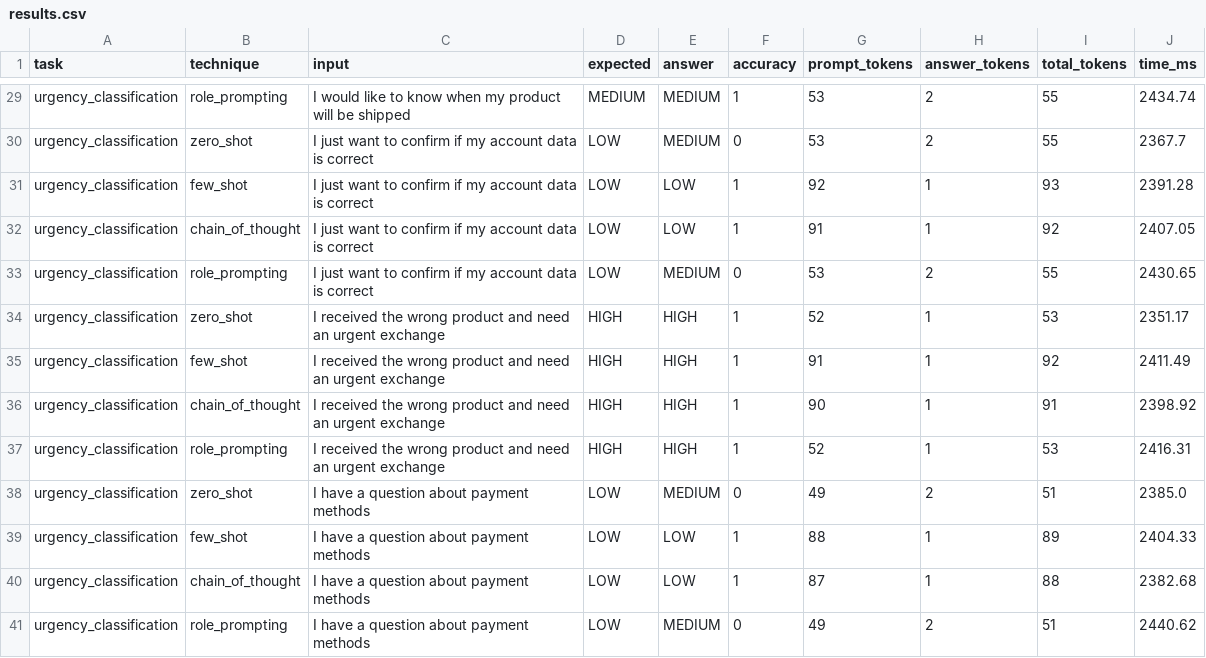
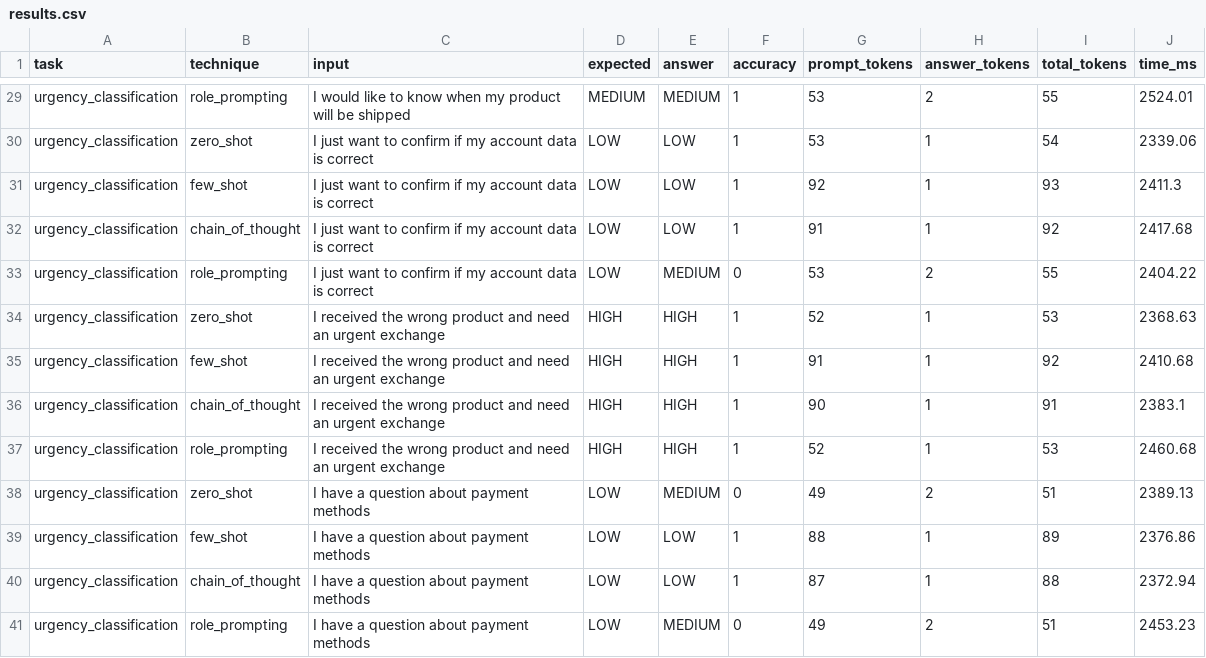
Before and after one commit to Emanuelnabarrete/Checkpoint-02---PromptToolkit, a CSV file: checkpoint-2-PromptToolkit - Grupo 2 Gs/output/results.csv, drawn as a sheet; only a part is shown, gaps mark what is left out; the diff covers the shown part only; the diff names each change by its address in the sheet, - before the commit and + after, or states it on an @@ line.

```diff
--- a/checkpoint-2-PromptToolkit - Grupo 2 Gs/output/results.csv
+++ b/checkpoint-2-PromptToolkit - Grupo 2 Gs/output/results.csv
-J29 (time_ms): 2434.74
+J29 (time_ms): 2524.01
-E30 (answer): MEDIUM
+E30 (answer): LOW
-F30 (accuracy): 0
+F30 (accuracy): 1
-H30 (answer_tokens): 2
+H30 (answer_tokens): 1
-I30 (total_tokens): 55
+I30 (total_tokens): 54
-J30 (time_ms): 2367.7
+J30 (time_ms): 2339.06
-J31 (time_ms): 2391.28
+J31 (time_ms): 2411.3
-J32 (time_ms): 2407.05
+J32 (time_ms): 2417.68
-J33 (time_ms): 2430.65
+J33 (time_ms): 2404.22
-J34 (time_ms): 2351.17
+J34 (time_ms): 2368.63
-J35 (time_ms): 2411.49
+J35 (time_ms): 2410.68
-J36 (time_ms): 2398.92
+J36 (time_ms): 2383.1
-J37 (time_ms): 2416.31
+J37 (time_ms): 2460.68
-J38 (time_ms): 2385.0
+J38 (time_ms): 2389.13
-J39 (time_ms): 2404.33
+J39 (time_ms): 2376.86
-J40 (time_ms): 2382.68
+J40 (time_ms): 2372.94
-J41 (time_ms): 2440.62
+J41 (time_ms): 2453.23
```
Also changed, not shown: 35 edited cells elsewhere in this file, 7 other files.
